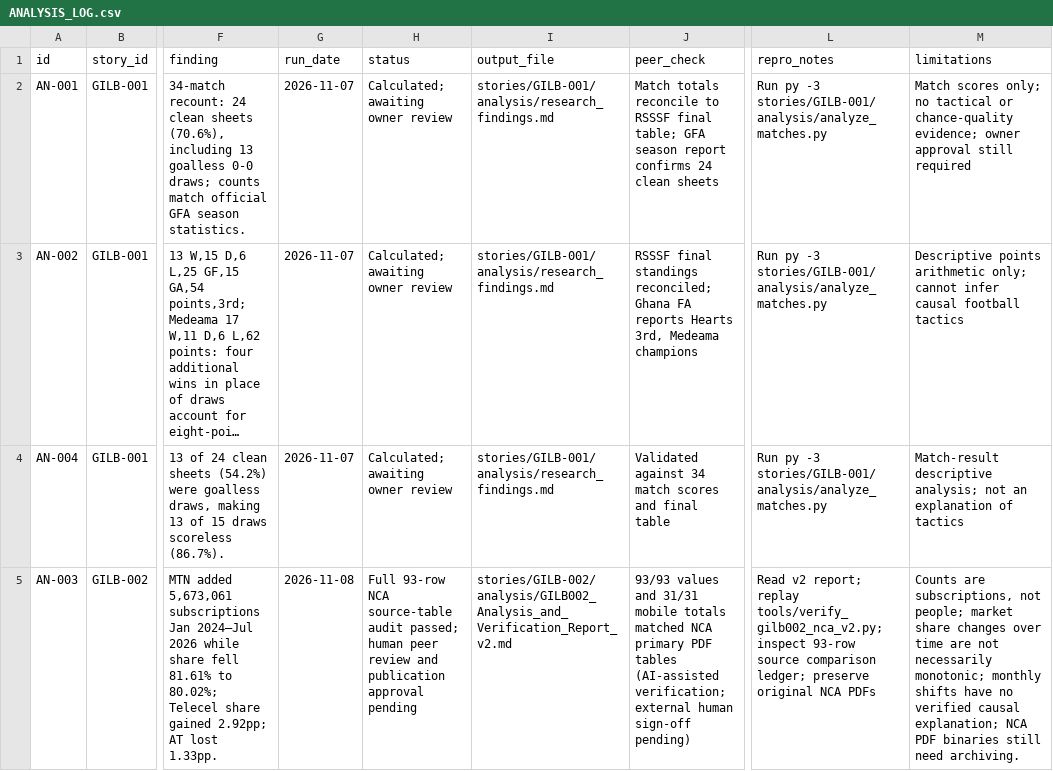
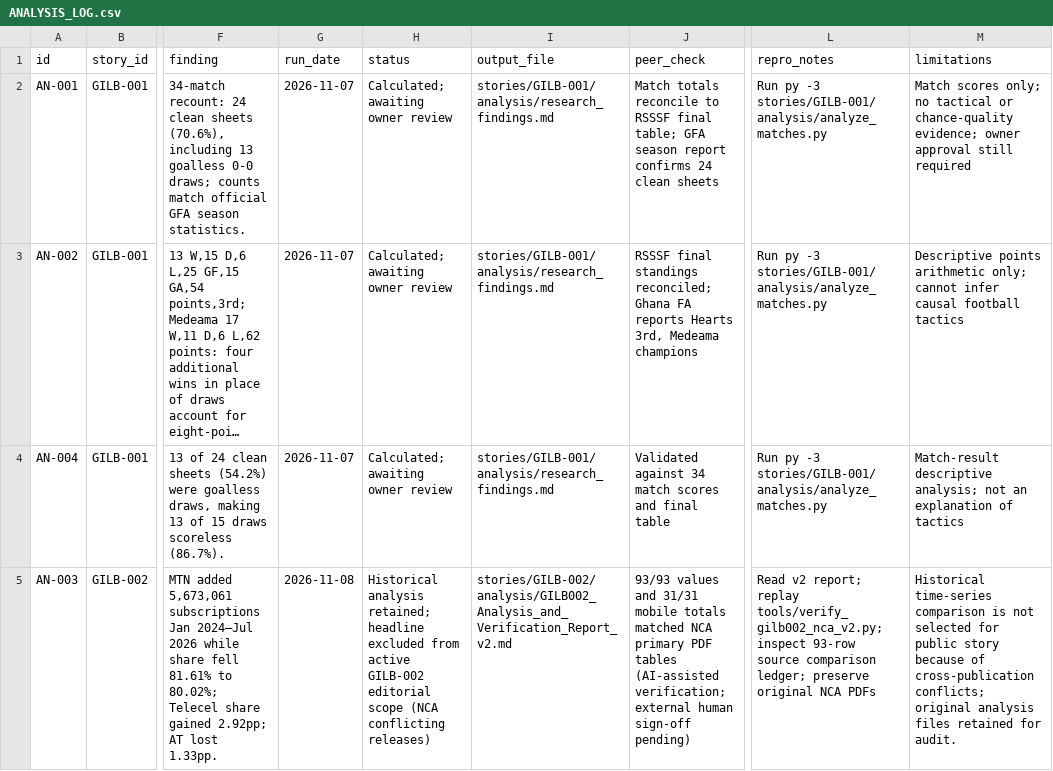
Before and after one commit to Gilbert-B/gilb-story-lab, a CSV file: exports/ANALYSIS_LOG.csv, drawn as a sheet; only a part is shown, gaps mark what is left out; long unchanged cells end in …; the diff covers the shown part only; the diff names each change by its address in the sheet, - before the commit and + after, or states it on an @@ line.

```diff
--- a/exports/ANALYSIS_LOG.csv
+++ b/exports/ANALYSIS_LOG.csv
-H5 (status): Full 93-row NCA source-table audit passed; human peer review and publication approval pending
+H5 (status): Historical analysis retained; headline excluded from active GILB-002 editorial scope (NCA conflicting releases)
-M5 (limitations): Counts are subscriptions, not people; market share changes over time are not necessarily monotonic; monthly shifts have no verified causal explanation; NCA PDF binaries still need archiving.
+M5 (limitations): Historical time-series comparison is not selected for public story because of cross-publication conflicts; original analysis files retained for audit.
```
Also changed, not shown: 1 added row elsewhere in this file, exports/DATA_SOURCES.csv, exports/EVIDENCE.csv, 14 other files.
